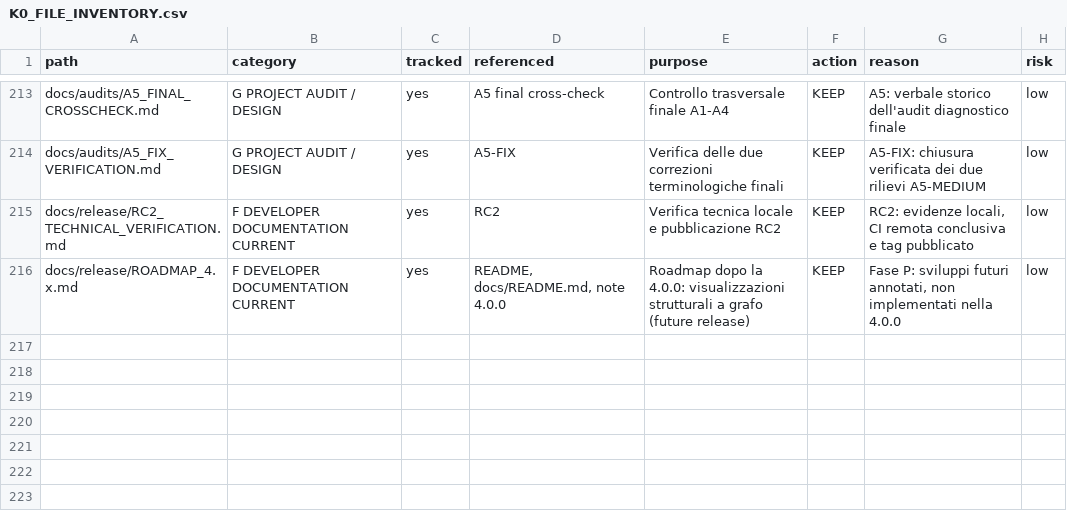
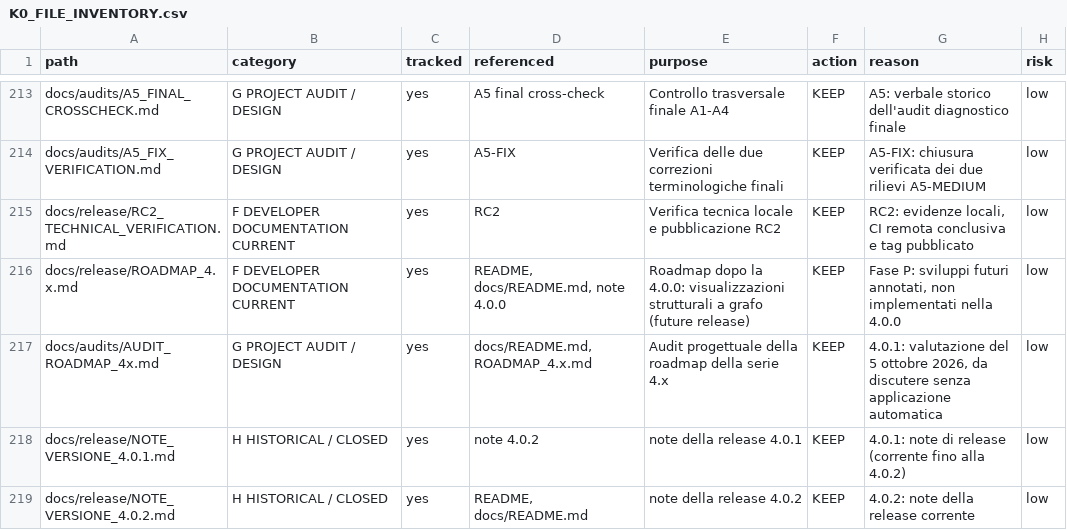
Before and after one commit to maberlanda/27-card-trick-explorer, a CSV file: docs/audits/K0_FILE_INVENTORY.csv, drawn as a sheet; only a part is shown, gaps mark what is left out; the diff names each change by its address in the sheet, - before the commit and + after, or states it on an @@ line.

```diff
--- a/docs/audits/K0_FILE_INVENTORY.csv
+++ b/docs/audits/K0_FILE_INVENTORY.csv
+row 217: docs/audits/AUDIT_ROADMAP_4x.md | G PROJECT AUDIT / DESIGN | yes | docs/README.md, ROADMAP_4.x.md | Audit progettuale della roadmap della serie 4.x | KEEP | 4.0.1: valutazione del 5 ottobre 2026, da discutere senza applicazione automatica | low
+row 218: docs/release/NOTE_VERSIONE_4.0.1.md | H HISTORICAL / CLOSED | yes | note 4.0.2 | note della release 4.0.1 | KEEP | 4.0.1: note di release (corrente fino alla 4.0.2) | low
+row 219: docs/release/NOTE_VERSIONE_4.0.2.md | H HISTORICAL / CLOSED | yes | README, docs/README.md | note della release 4.0.2 | KEEP | 4.0.2: note della release corrente | low
```
Also changed, not shown: 14 other files.
